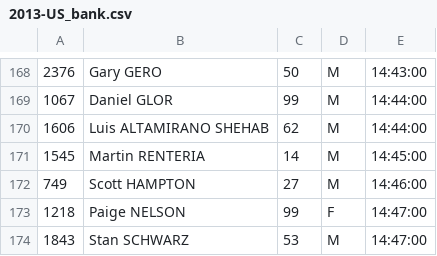
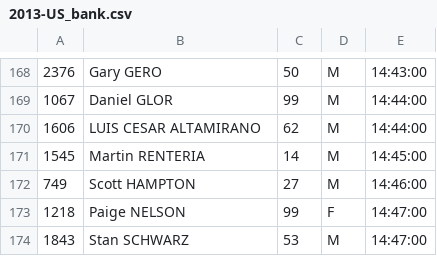
Before and after one commit to joduncan/RaceScoring, a CSV file: data/2013-US_bank.csv, drawn as a sheet; only a part is shown, gaps mark what is left out; the diff names each change by its address in the sheet, - before the commit and + after, or states it on an @@ line.

```diff
--- a/data/2013-US_bank.csv
+++ b/data/2013-US_bank.csv
-B170: Luis ALTAMIRANO SHEHAB
+B170: LUIS CESAR ALTAMIRANO
```
Also changed, not shown: data/story-by-story-43-male.csv.
